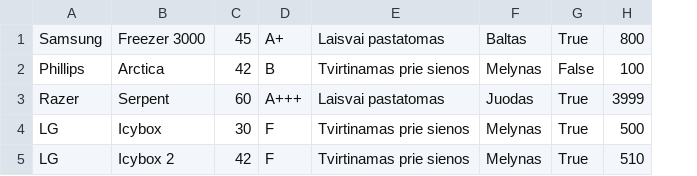
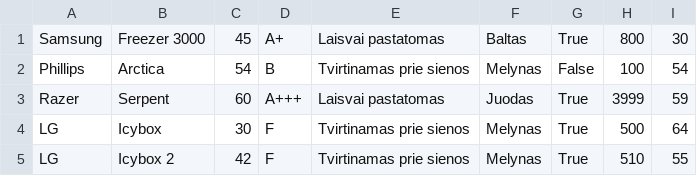
Before and after one commit to candylifter/KTU-Object-Oriented-Programming, a CSV file: Lab1/Lab1.Individual.Step2/bin/Debug/Fridges.csv, drawn as a sheet; the diff names each change by its address in the sheet, - before the commit and + after, or states it on an @@ line.

```diff
--- a/Lab1/Lab1.Individual.Step2/bin/Debug/Fridges.csv
+++ b/Lab1/Lab1.Individual.Step2/bin/Debug/Fridges.csv
+column I, rows 1-5: 30 | 54 | 59 | 64 | 55
-C2: 42
+C2: 54
```
Also changed, not shown: Lab1/Lab1.Individual.Step2/bin/Debug/Bosch.csv, Lab1/Lab1.Individual.Step2/bin/Debug/Tilps.csv, 10 other files.
